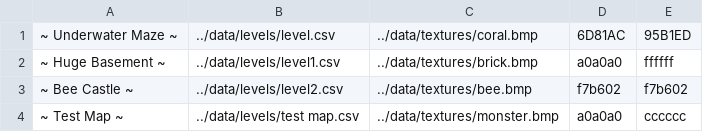
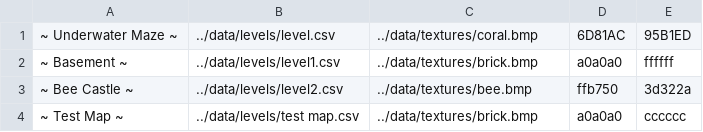
Before and after one commit to Raspy-Py/MyGameEngine, a CSV file: data/levels_templates.csv, drawn as a sheet.

```diff
--- a/data/levels_templates.csv
+++ b/data/levels_templates.csv
@@ -1,4 +1,4 @@
 ~ Underwater Maze ~;../data/levels/level.csv;../data/textures/coral.bmp;6D81AC;95B1ED
-~ Huge Basement ~;../data/levels/level1.csv;../data/textures/brick.bmp;a0a0a0;ffffff
-~ Bee Castle ~;../data/levels/level2.csv;../data/textures/bee.bmp;f7b602;f7b602
-~ Test Map ~;../data/levels/test map.csv;../data/textures/monster.bmp;a0a0a0;cccccc
+~ Basement ~;../data/levels/level1.csv;../data/textures/brick.bmp;a0a0a0;ffffff
+~ Bee Castle ~;../data/levels/level2.csv;../data/textures/bee.bmp;ffb750;3d322a
+~ Test Map ~;../data/levels/test map.csv;../data/textures/brick.bmp;a0a0a0;cccccc
```
Also changed, not shown: data/levels/level1.csv, data/levels/test map.csv, 11 other files.
